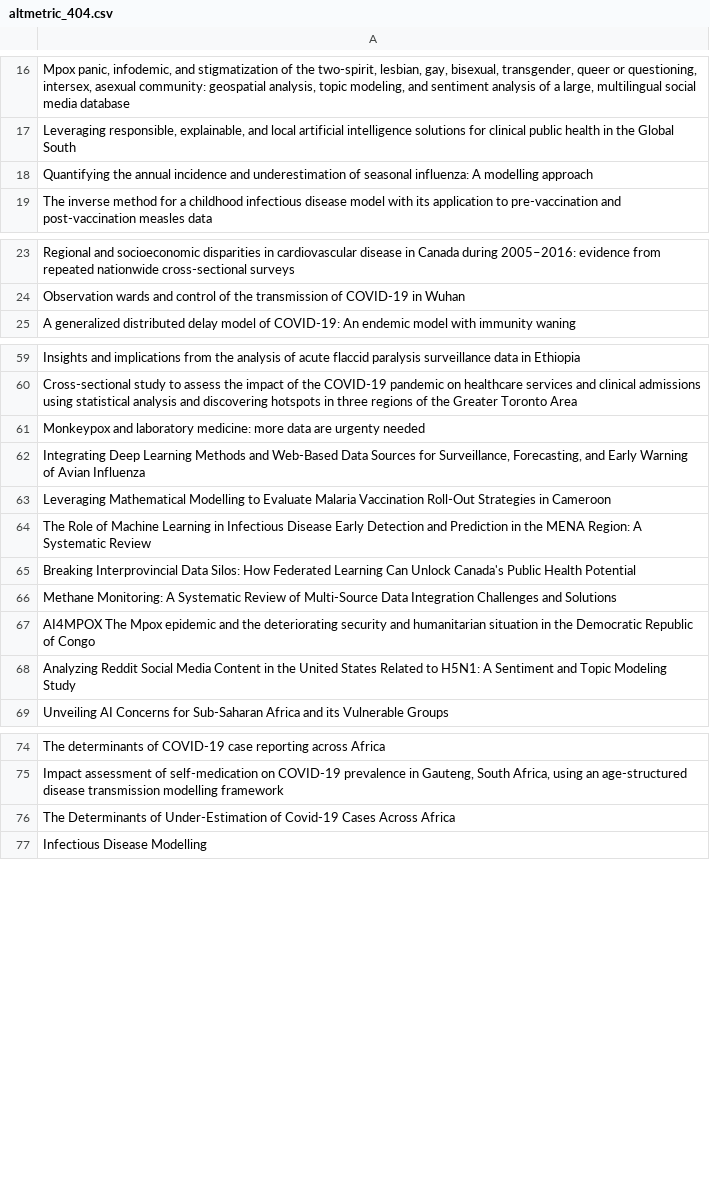
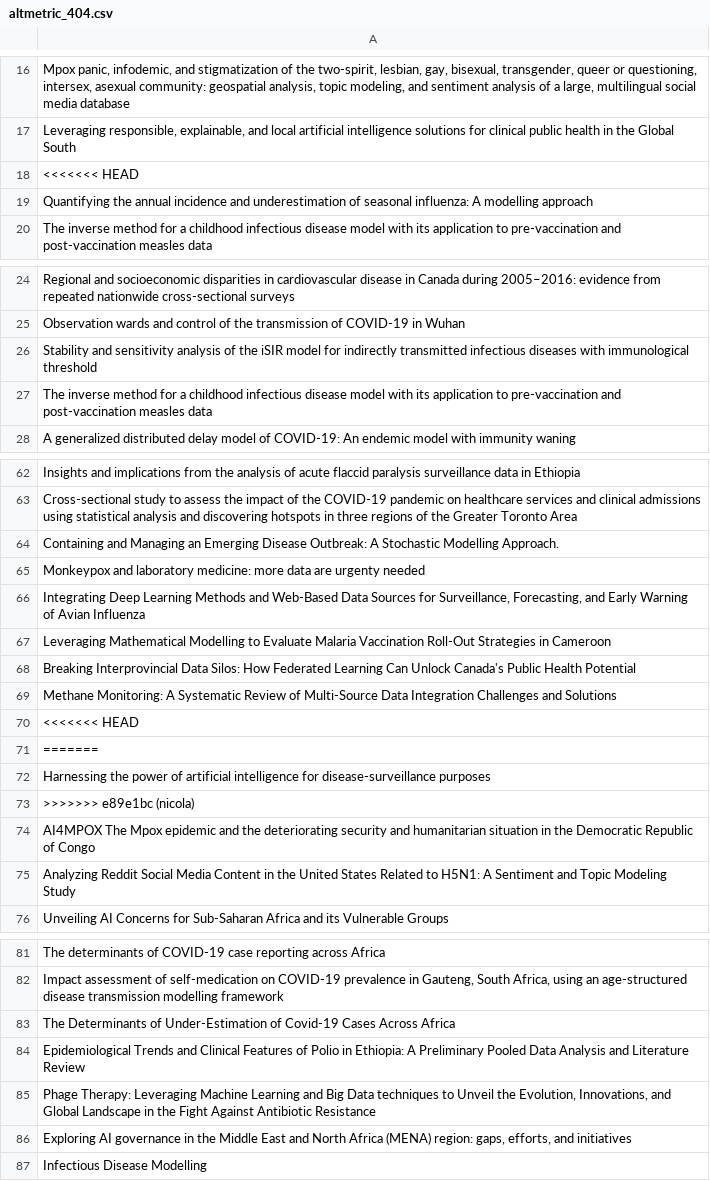
Before and after one commit to Adeben33/Research-Impact-Scraper, a CSV file: jude_kong/altmetric_404.csv, drawn as a sheet; only a part is shown, gaps mark what is left out; removed rows and columns are numbered as before the commit, all else as after; the diff names each change by its address in the sheet, - before the commit and + after, or states it on an @@ line.

Commit message:
nicola

```diff
--- a/jude_kong/altmetric_404.csv
+++ b/jude_kong/altmetric_404.csv
+row 18: <<<<<<< HEAD
+row 26: Stability and sensitivity analysis of the iSIR model for indirectly transmitted infectious diseases with immunological threshold
+row 27: The inverse method for a childhood infectious disease model with its application to pre-vaccination and post-vaccination measles data
+row 64: Containing and Managing an Emerging Disease Outbreak: A Stochastic Modelling Approach.
-row 64: The Role of Machine Learning in Infectious Disease Early Detection and Prediction in the MENA Region: A Systematic Review
+row 70: <<<<<<< HEAD
+row 71: =======
+row 72: Harnessing the power of artificial intelligence for disease-surveillance purposes
+row 73: >>>>>>> e89e1bc (nicola)
+row 84: Epidemiological Trends and Clinical Features of Polio in Ethiopia: A Preliminary Pooled Data Analysis and Literature Review
+row 85: Phage Therapy: Leveraging Machine Learning and Big Data techniques to Unveil the Evolution, Innovations, and Global Landscape in the Fight Against Antibiotic Resistance
+row 86: Exploring AI governance in the Middle East and North Africa (MENA) region: gaps, efforts, and initiatives
```
Also changed, not shown: 7 other files.
